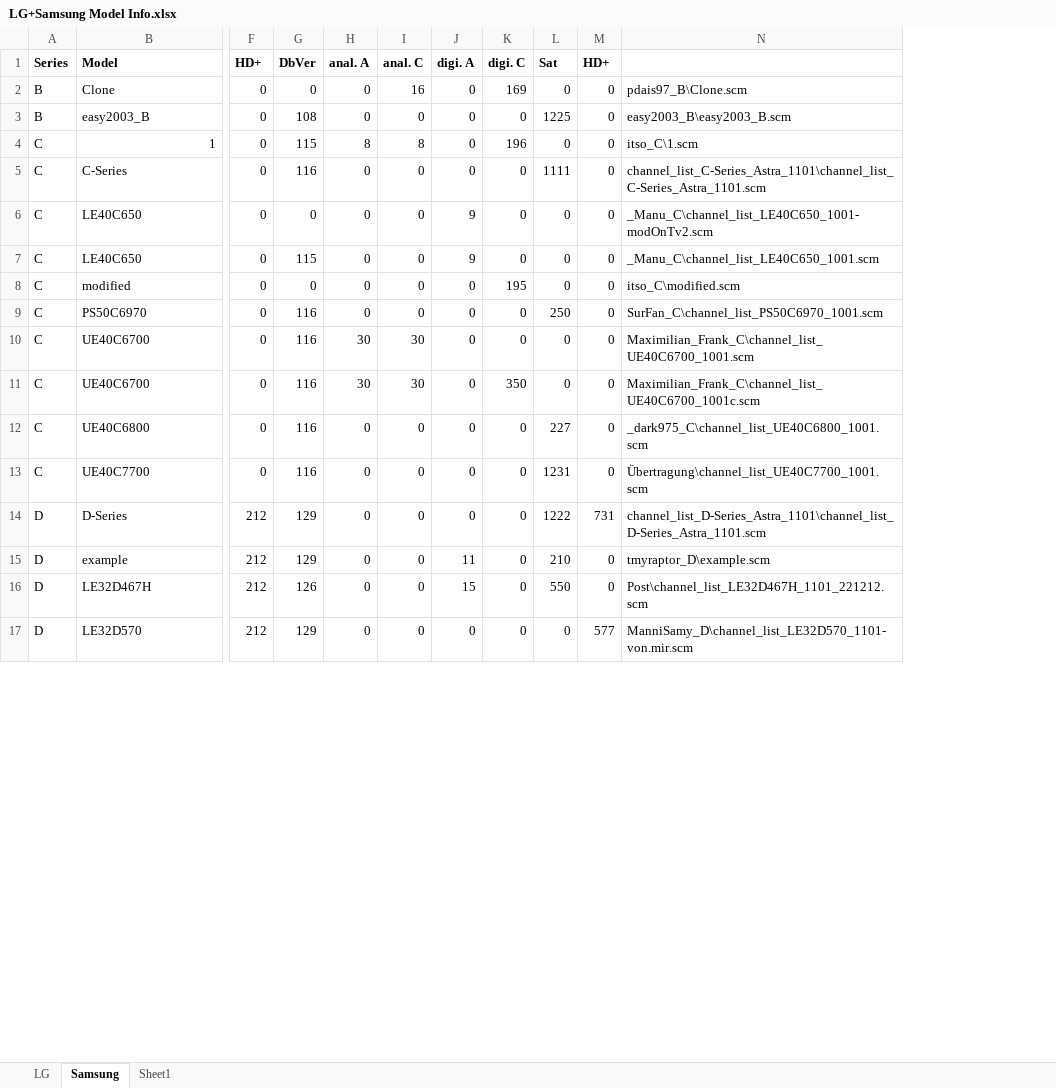
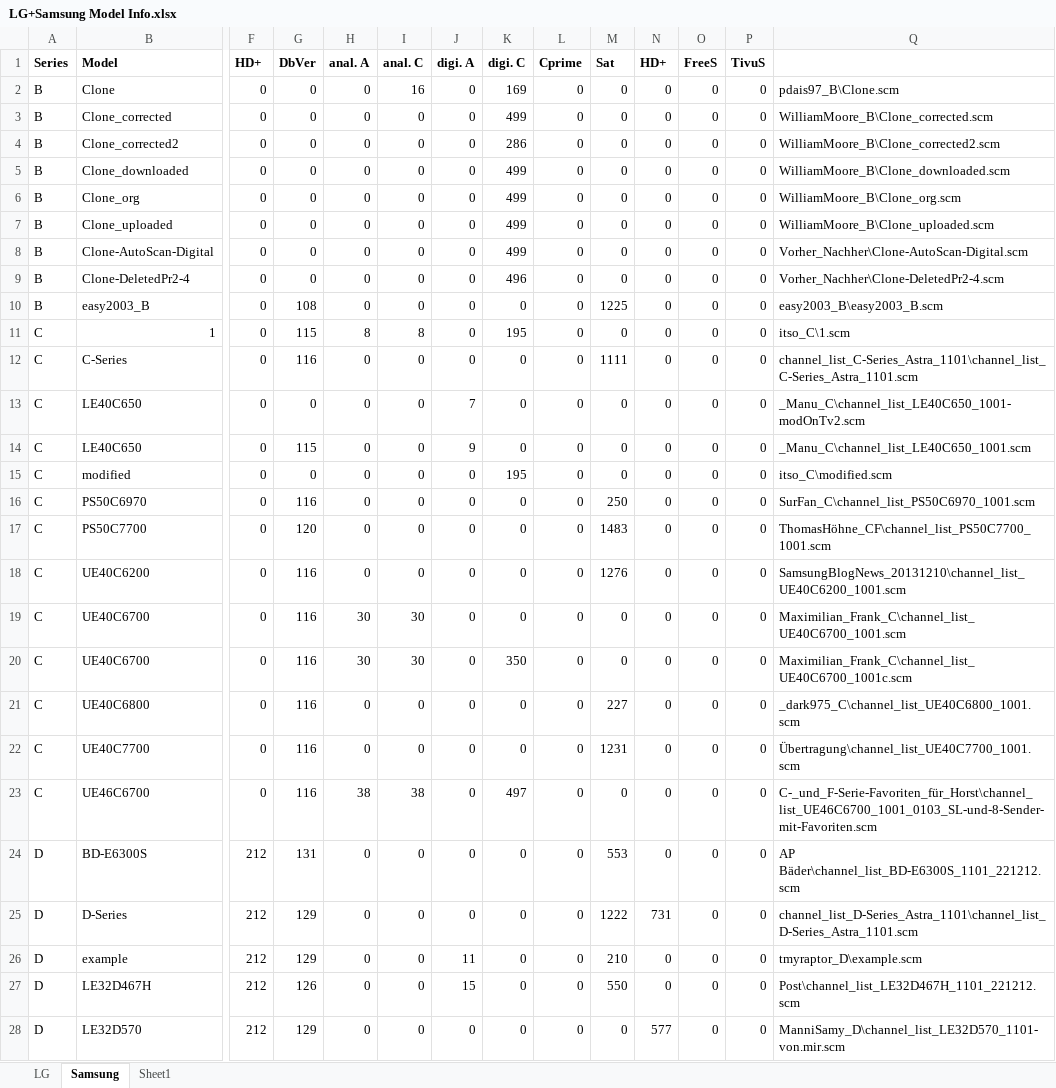
Before and after one commit to PredatH0r/ChanSort, an Excel workbook: Information/LG+Samsung Model Info.xlsx, sheet Samsung, drawn as a sheet; only a part is shown, gaps mark what is left out; values as stored, in another font and other column widths than the file's, no borders; addresses are those after the commit; rows hold the shown columns only; the diff covers the shown part only; the diff names each change by its address in the sheet, - before the commit and + after, or states it on an @@ line.

Commit message:
- processing Samsung's ServiceProvider file
- upgraded to DevExpress 13.2.6

```diff
--- a/Information/LG+Samsung Model Info.xlsx (sheet Samsung)
+++ b/Information/LG+Samsung Model Info.xlsx (sheet Samsung)
+column L (Cprime), row 2: 0; rows 10-16: all 0; rows 19-22: all 0; rows 25-28: all 0
+column O (FreeS), row 2: 0; rows 10-16: all 0; rows 19-22: all 0; rows 25-28: all 0
+column P (TivuS), row 2: 0; rows 10-16: all 0; rows 19-22: all 0; rows 25-28: all 0
+row 3: B | Clone_corrected | 0 | 0 | 0 | 0 | 0 | 499 | 0 | 0 | 0 | 0 | 0 | WilliamMoore_B\Clone_corrected.scm
+row 4: B | Clone_corrected2 | 0 | 0 | 0 | 0 | 0 | 286 | 0 | 0 | 0 | 0 | 0 | WilliamMoore_B\Clone_corrected2.scm
+row 5: B | Clone_downloaded | 0 | 0 | 0 | 0 | 0 | 499 | 0 | 0 | 0 | 0 | 0 | WilliamMoore_B\Clone_downloaded.scm
+row 6: B | Clone_org | 0 | 0 | 0 | 0 | 0 | 499 | 0 | 0 | 0 | 0 | 0 | WilliamMoore_B\Clone_org.scm
+row 7: B | Clone_uploaded | 0 | 0 | 0 | 0 | 0 | 499 | 0 | 0 | 0 | 0 | 0 | WilliamMoore_B\Clone_uploaded.scm
+row 8: B | Clone-AutoScan-Digital | 0 | 0 | 0 | 0 | 0 | 499 | 0 | 0 | 0 | 0 | 0 | Vorher_Nachher\Clone-AutoScan-Digital.scm
+row 9: B | Clone-DeletedPr2-4 | 0 | 0 | 0 | 0 | 0 | 496 | 0 | 0 | 0 | 0 | 0 | Vorher_Nachher\Clone-DeletedPr2-4.scm
-K11 (digi. C): 196
+K11 (digi. C): 195
-J13 (digi. A): 9
+J13 (digi. A): 7
+row 17: C | PS50C7700 | 0 | 120 | 0 | 0 | 0 | 0 | 0 | 1483 | 0 | 0 | 0 | ThomasHöhne_CF\channel_list_PS50C7700_1001.scm
+row 18: C | UE40C6200 | 0 | 116 | 0 | 0 | 0 | 0 | 0 | 1276 | 0 | 0 | 0 | SamsungBlogNews_20131210\channel_list_UE40C6200_1001.scm
+row 23: C | UE46C6700 | 0 | 116 | 38 | 38 | 0 | 497 | 0 | 0 | 0 | 0 | 0 | C-_und_F-Serie-Favoriten_für_Horst\channel_list_UE46C6700_1001_0103_SL-und-8-Sender-mit-Favoriten.scm
+row 24: D | BD-E6300S | 212 | 131 | 0 | 0 | 0 | 0 | 0 | 553 | 0 | 0 | 0 | AP Bäder\channel_list_BD-E6300S_1101_221212.scm
```
Also changed, not shown: 21 added rows, 1 removed row and 3 edited cells elsewhere in this sheet, 31 other files.
